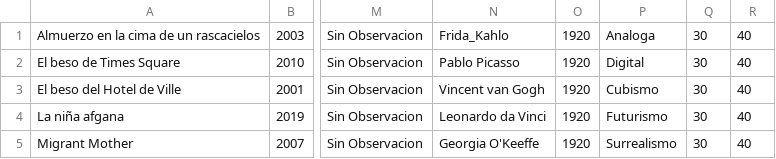
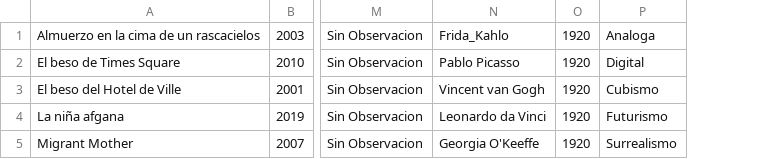
Before and after one commit to DPOO-grupo-5-202401/Proyecto2, a CSV file: fotografia.csv, drawn as a sheet; only a part is shown, gaps mark what is left out; the diff names each change by its address in the sheet, - before the commit and + after, or states it on an @@ line.

```diff
--- a/fotografia.csv
+++ b/fotografia.csv
-column Q, rows 1-5: all 30
-column R, rows 1-5: all 40
```
Also changed, not shown: compradores.csv, esculturas.csv, 9 other files.
